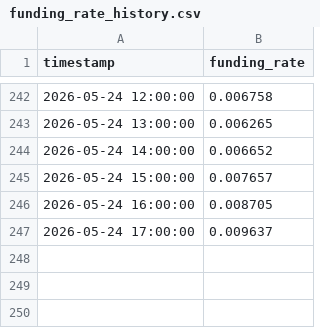
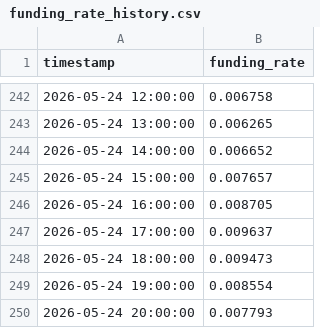
Before and after one commit to igormontrezor/market-analyzer-trader-crypto-systems, a CSV file: gems_system/data/macro/funding_rate_history.csv, drawn as a sheet; only a part is shown, gaps mark what is left out.

```diff
--- a/gems_system/data/macro/funding_rate_history.csv
+++ b/gems_system/data/macro/funding_rate_history.csv
@@ -247 +247,4 @@ timestamp,funding_rate
 2026-05-24 17:00:00,0.009637
+2026-05-24 18:00:00,0.009473
+2026-05-24 19:00:00,0.008554
+2026-05-24 20:00:00,0.007793
```
Also changed, not shown: 17 other files.
